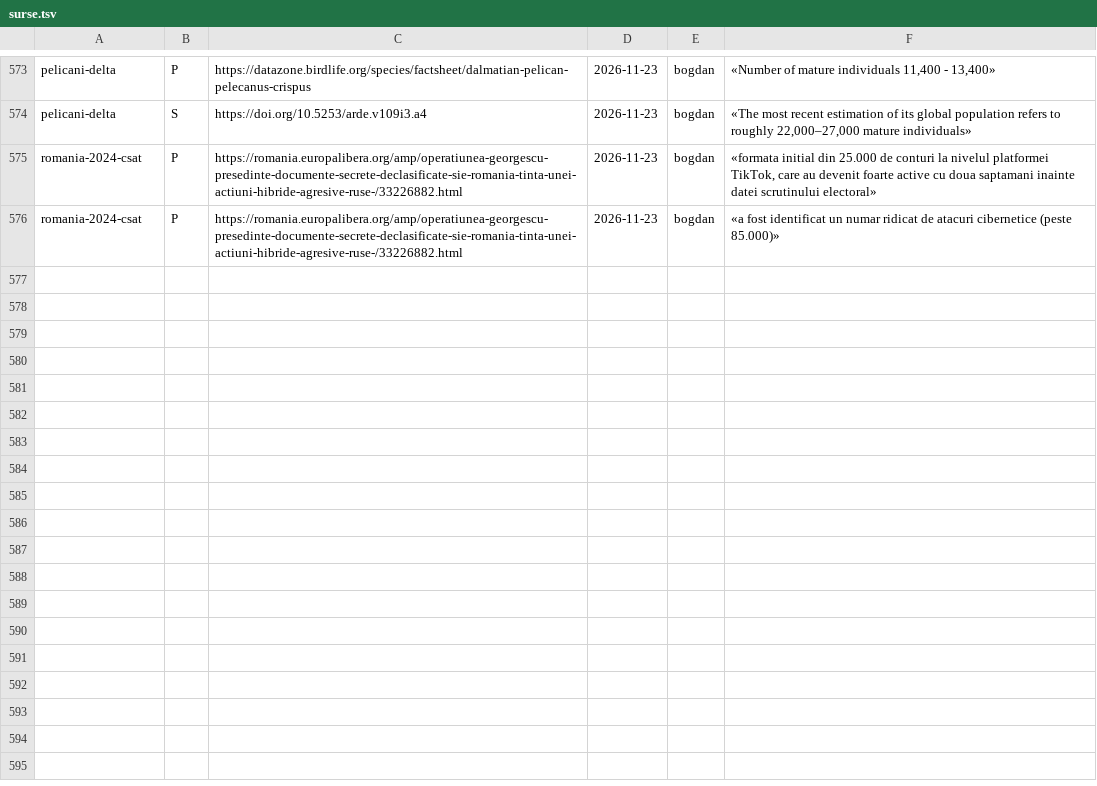
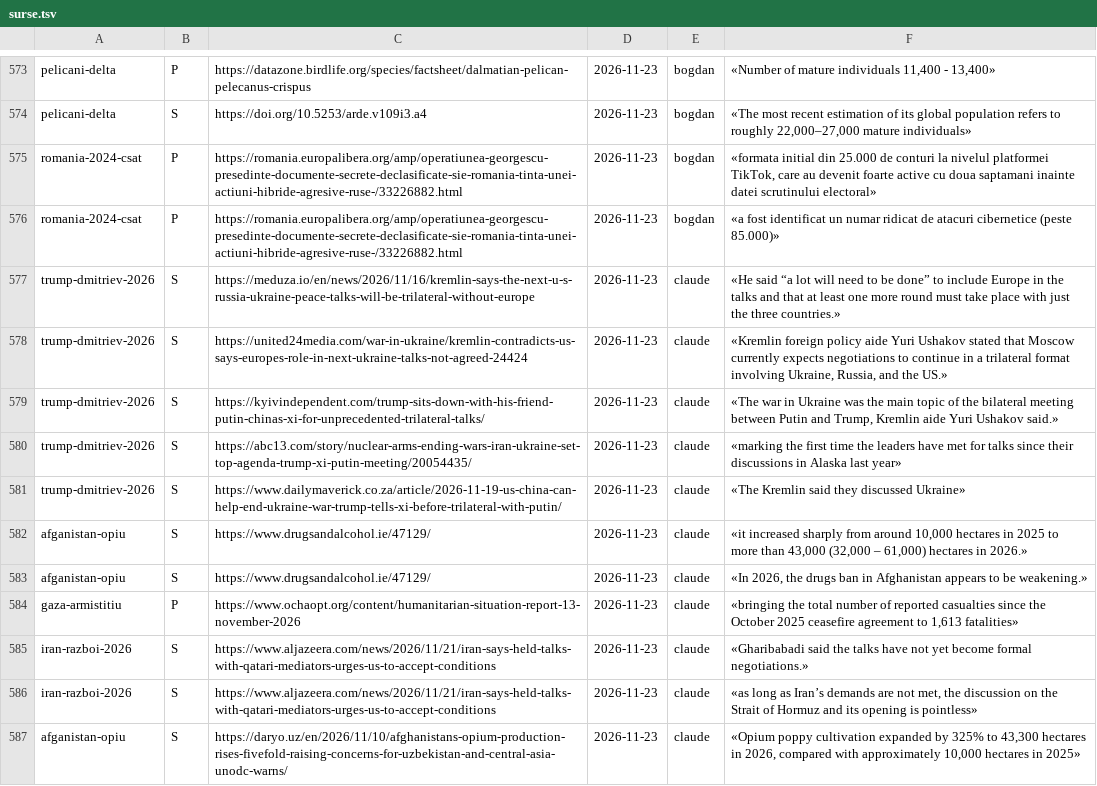
Before and after one commit to norgedan/norgedan.github.io, a TSV file: scripts/surse.tsv, drawn as a sheet; only a part is shown, gaps mark what is left out; the diff names each change by its address in the sheet, - before the commit and + after, or states it on an @@ line.

```diff
--- a/scripts/surse.tsv
+++ b/scripts/surse.tsv
+row 577: trump-dmitriev-2026 | S | https://meduza.io/en/news/2026/11/16/kremlin-says-the-next-u-s-russia-ukraine-peace-talks-will-be-trilateral-without-europe | 2026-11-23 | claude | «He said “a lot will need to be done” to include Europe in the talks and that at least one more round must take place with just the three countries.»
+row 578: trump-dmitriev-2026 | S | https://united24media.com/war-in-ukraine/kremlin-contradicts-us-says-europes-role-in-next-ukraine-talks-not-agreed-24424 | 2026-11-23 | claude | «Kremlin foreign policy aide Yuri Ushakov stated that Moscow currently expects negotiations to continue in a trilateral format involving Ukraine, Russia, and the US.»
+row 579: trump-dmitriev-2026 | S | https://kyivindependent.com/trump-sits-down-with-his-friend-putin-chinas-xi-for-unprecedented-trilateral-talks/ | 2026-11-23 | claude | «The war in Ukraine was the main topic of the bilateral meeting between Putin and Trump, Kremlin aide Yuri Ushakov said.»
+row 580: trump-dmitriev-2026 | S | https://abc13.com/story/nuclear-arms-ending-wars-iran-ukraine-set-top-agenda-trump-xi-putin-meeting/20054435/ | 2026-11-23 | claude | «marking the first time the leaders have met for talks since their discussions in Alaska last year»
+row 581: trump-dmitriev-2026 | S | https://www.dailymaverick.co.za/article/2026-11-19-us-china-can-help-end-ukraine-war-trump-tells-xi-before-trilateral-with-putin/ | 2026-11-23 | claude | «The Kremlin said they discussed Ukraine»
+row 582: afganistan-opiu | S | https://www.drugsandalcohol.ie/47129/ | 2026-11-23 | claude | «it increased sharply from around 10,000 hectares in 2025 to more than 43,000 (32,000 – 61,000) hectares in 2026.»
+row 583: afganistan-opiu | S | https://www.drugsandalcohol.ie/47129/ | 2026-11-23 | claude | «In 2026, the drugs ban in Afghanistan appears to be weakening.»
+row 584: gaza-armistitiu | P | https://www.ochaopt.org/content/humanitarian-situation-report-13-november-2026 | 2026-11-23 | claude | «bringing the total number of reported casualties since the October 2025 ceasefire agreement to 1,613 fatalities»
+row 585: iran-razboi-2026 | S | https://www.aljazeera.com/news/2026/11/21/iran-says-held-talks-with-qatari-mediators-urges-us-to-accept-conditions | 2026-11-23 | claude | «Gharibabadi said the talks have not yet become formal negotiations.»
+row 586: iran-razboi-2026 | S | https://www.aljazeera.com/news/2026/11/21/iran-says-held-talks-with-qatari-mediators-urges-us-to-accept-conditions | 2026-11-23 | claude | «as long as Iran’s demands are not met, the discussion on the Strait of Hormuz and its opening is pointless»
+row 587: afganistan-opiu | S | https://daryo.uz/en/2026/11/10/afghanistans-opium-production-rises-fivefold-raising-concerns-for-uzbekistan-and-central-asia-unodc-warns/ | 2026-11-23 | claude | «Opium poppy cultivation expanded by 325% to 43,300 hectares in 2026, compared with approximately 10,000 hectares in 2025»
```
Also changed, not shown: scripts/afirmatii.tsv, scripts/amprente.tsv, 8 other files.
